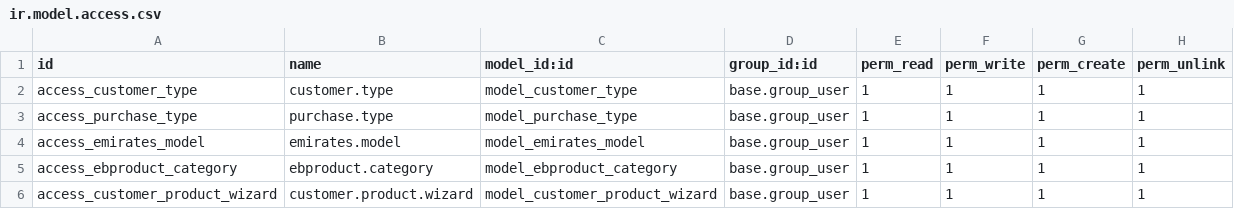
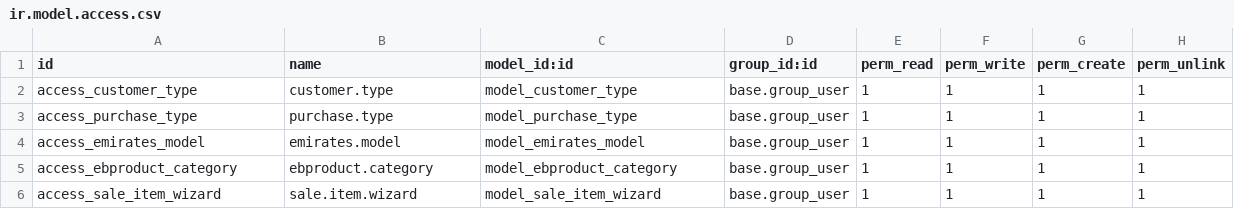
Before and after one commit to elitbuzzBdOdoo/al_rabiya, a CSV file: security/ir.model.access.csv, drawn as a sheet.

Commit message:
report wizard initialize

```diff
--- a/security/ir.model.access.csv
+++ b/security/ir.model.access.csv
@@ -5,2 +5,2 @@ access_emirates_model,emirates.model,model_emirates_model,base.group_user,1,1,1,
 access_ebproduct_category,ebproduct.category,model_ebproduct_category,base.group_user,1,1,1,1
-access_customer_product_wizard,customer.product.wizard,model_customer_product_wizard,base.group_user,1,1,1,1
+access_sale_item_wizard,sale.item.wizard,model_sale_item_wizard,base.group_user,1,1,1,1
```
Also changed, not shown: 14 other files.
